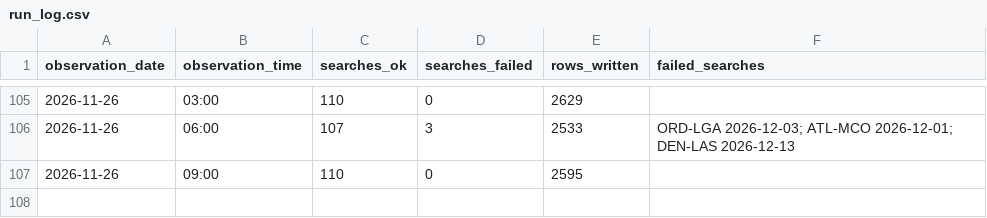
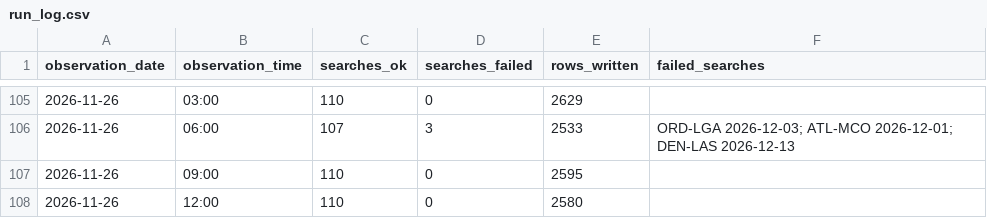
Before and after one commit to avaiwashita1/flight-price-tracker, a CSV file: data/run_log.csv, drawn as a sheet; only a part is shown, gaps mark what is left out.

Commit message:
Add observations 2026-11-26 20:12

```diff
--- a/data/run_log.csv
+++ b/data/run_log.csv
@@ -107 +107,2 @@ observation_date,observation_time,searches_ok,searches_failed,rows_written,faile
 2026-11-26,09:00,110,0,2595,
+2026-11-26,12:00,110,0,2580,
```
Also changed, not shown: 1 other file.
